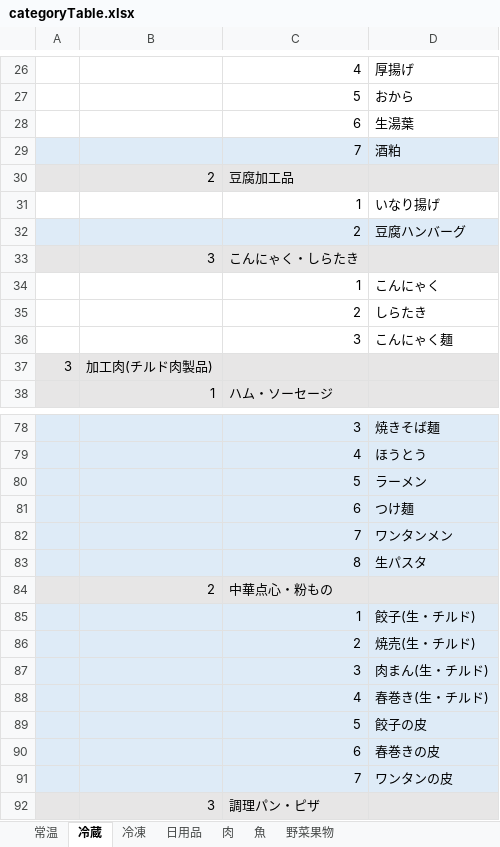
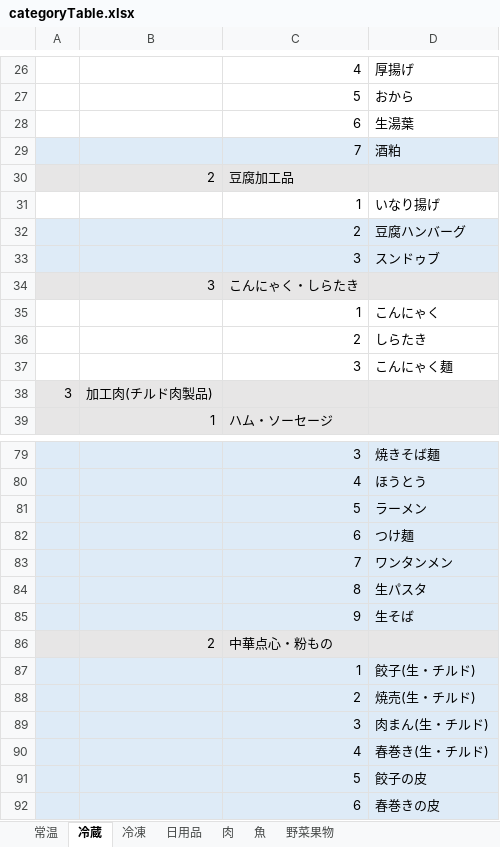
Before and after one commit to ke722i/receiptapp, an Excel workbook: tools/categoryTable.xlsx, sheet 冷蔵, drawn as a sheet; only a part is shown, gaps mark what is left out; the shorter side is filled out with more unchanged rows; values as stored, in another font and other column widths than the file's, no borders; the diff names each change by its address in the sheet, - before the commit and + after, or states it on an @@ line.

```diff
--- a/tools/categoryTable.xlsx (sheet 冷蔵)
+++ b/tools/categoryTable.xlsx (sheet 冷蔵)
+row 33:  |  | 3 | スンドゥブ
+row 85:  |  | 9 | 生そば
```
Also changed, not shown: sheet 常温, 3 other files.
